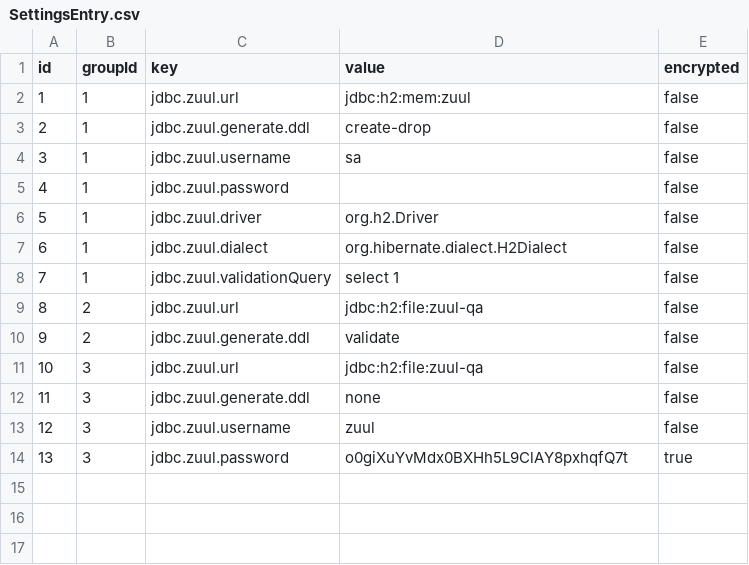
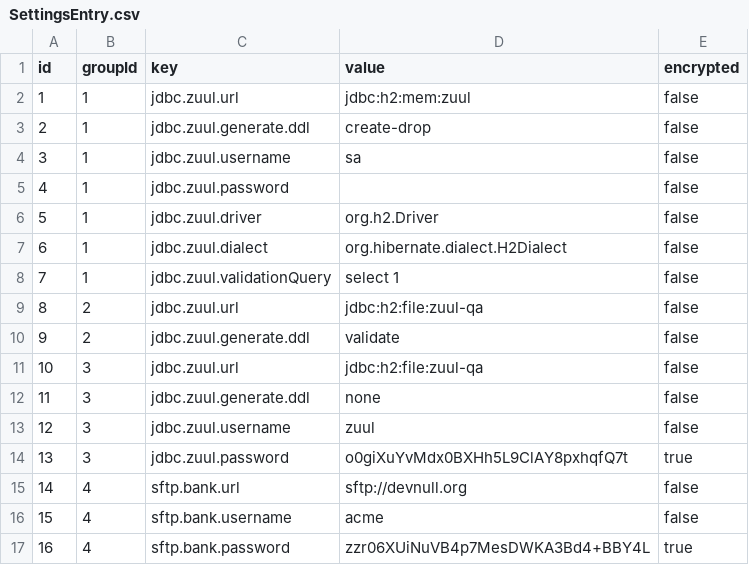
Before and after one commit to Confluex/Zuul, a CSV file: zuul-web/src/main/resources/data/SettingsEntry.csv, drawn as a sheet.

Commit message:
fixed re-encryption bug with deleting keys added integration test added more web test data

```diff
--- a/zuul-web/src/main/resources/data/SettingsEntry.csv
+++ b/zuul-web/src/main/resources/data/SettingsEntry.csv
@@ -14 +14,4 @@ id, groupId, key, value, encrypted
 13, 3, jdbc.zuul.password, o0giXuYvMdx0BXHh5L9ClAY8pxhqfQ7t, true
+14, 4, sftp.bank.url,sftp://devnull.org,false
+15, 4, sftp.bank.username,acme,false
+16, 4, sftp.bank.password,zzr06XUiNuVB4p7MesDWKA3Bd4+BBY4L,true
```
Also changed, not shown: 5 other files.
